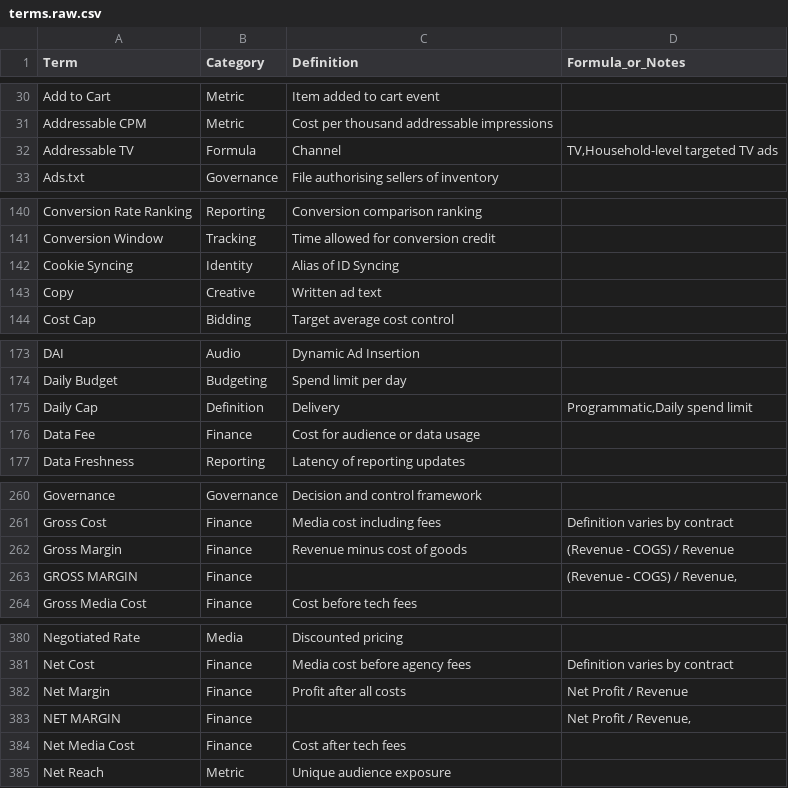
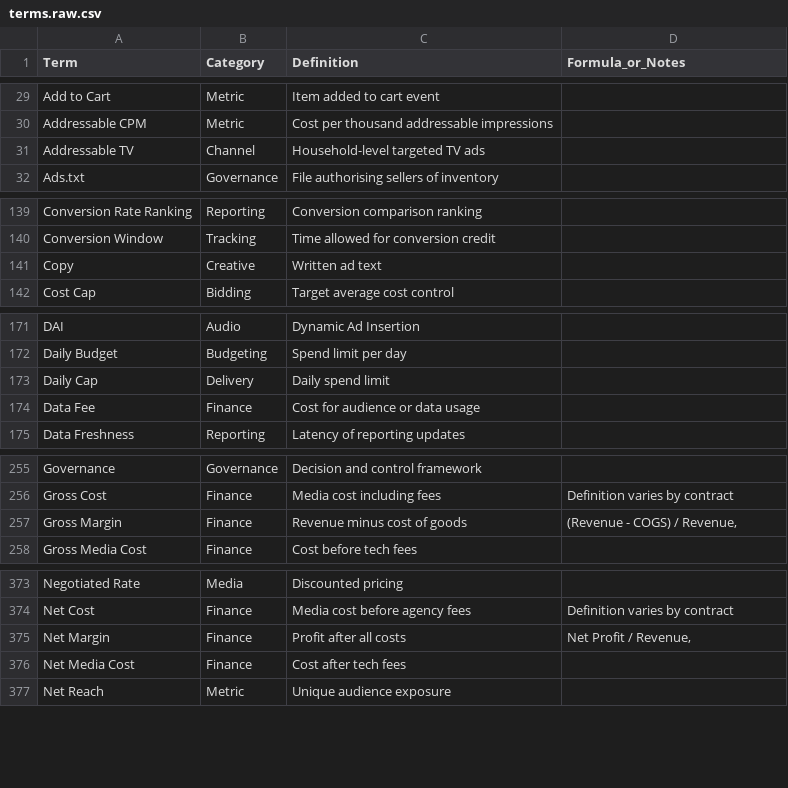
Before and after one commit to lukefitzpatrick-am/assembledview, a CSV file: src/data/learning/terms.raw.csv, drawn as a sheet; only a part is shown, gaps mark what is left out; the diff covers the shown part only.

```diff
--- a/src/data/learning/terms.raw.csv
+++ b/src/data/learning/terms.raw.csv
@@ -31,3 +30,3 @@ Add to Cart,Metric,Item added to cart event,
 Addressable CPM,Metric,Cost per thousand addressable impressions,
-Addressable TV,Formula,Channel,"TV,Household-level targeted TV ads"
+Addressable TV,Channel,Household-level targeted TV ads,
 Ads.txt,Governance,File authorising sellers of inventory,
@@ -141,3 +140,2 @@ Conversion Rate Ranking,Reporting,Conversion comparison ranking,
 Conversion Window,Tracking,Time allowed for conversion credit,
-Cookie Syncing,Identity,Alias of ID Syncing,
 Copy,Creative,Written ad text,
@@ -174,3 +172,3 @@ DAI,Audio,Dynamic Ad Insertion,
 Daily Budget,Budgeting,Spend limit per day,
-Daily Cap,Definition,Delivery,"Programmatic,Daily spend limit"
+Daily Cap,Delivery,Daily spend limit,
 Data Fee,Finance,Cost for audience or data usage,
@@ -261,4 +256,3 @@ Governance,Governance,Decision and control framework,
 Gross Cost,Finance,Media cost including fees,Definition varies by contract
-Gross Margin,Finance,Revenue minus cost of goods,(Revenue - COGS) / Revenue
-GROSS MARGIN,Finance,,"(Revenue - COGS) / Revenue,"
+Gross Margin,Finance,Revenue minus cost of goods,"(Revenue - COGS) / Revenue,"
 Gross Media Cost,Finance,Cost before tech fees,
@@ -381,4 +374,3 @@ Negotiated Rate,Media,Discounted pricing,
 Net Cost,Finance,Media cost before agency fees,Definition varies by contract
-Net Margin,Finance,Profit after all costs,Net Profit / Revenue
-NET MARGIN,Finance,,"Net Profit / Revenue,"
+Net Margin,Finance,Profit after all costs,"Net Profit / Revenue,"
 Net Media Cost,Finance,Cost after tech fees,
```
Also changed, not shown: 14 removed rows and 9 edited cells elsewhere in this file, 1 other file.
